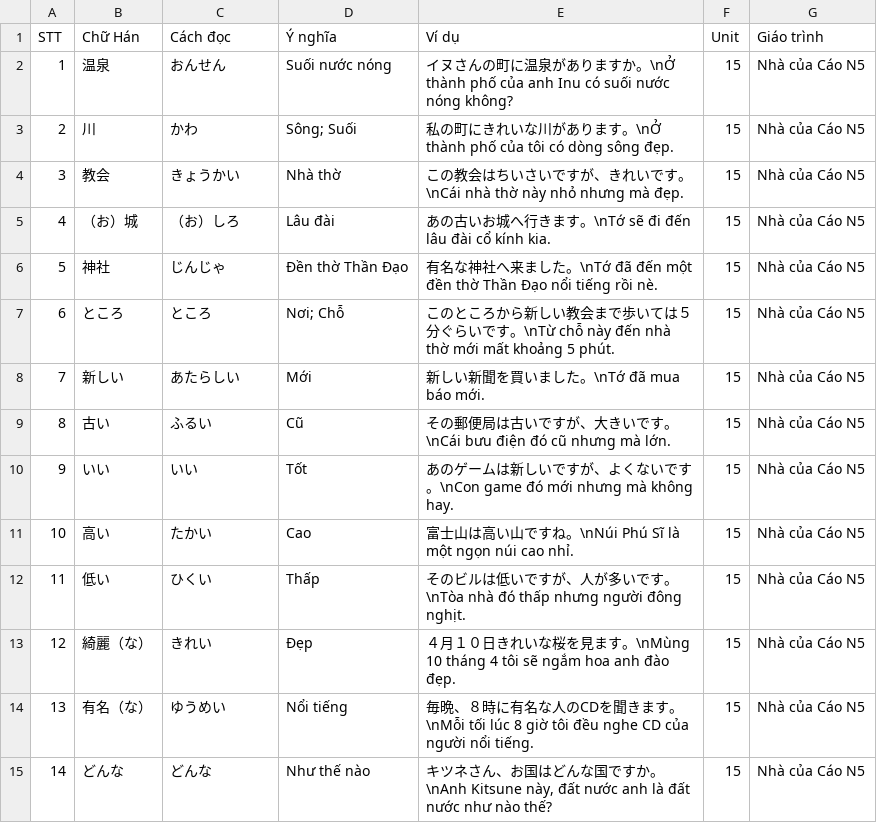
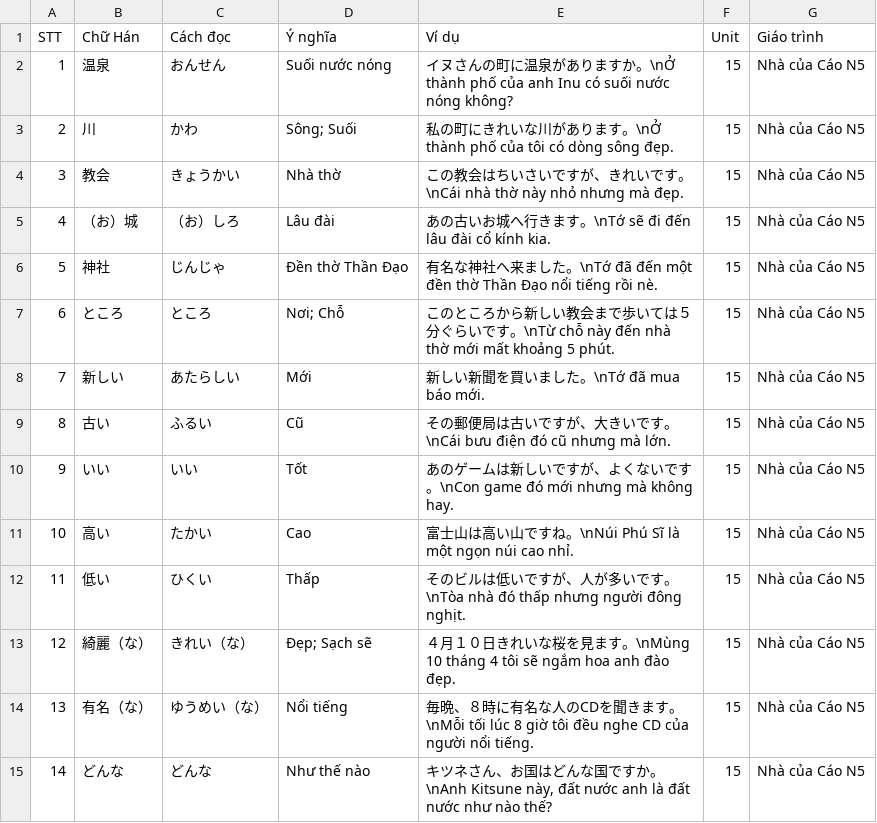
Before and after one commit to Nha-cua-Cao/JP-learning-tools, a TSV file: BlazeCard/NhaCuaCaoN5/Unit0015.tsv, drawn as a sheet.

Commit message:
BlazeCard: Update N5 course, Update Unit 15

```diff
--- a/BlazeCard/NhaCuaCaoN5/Unit0015.tsv
+++ b/BlazeCard/NhaCuaCaoN5/Unit0015.tsv
@@ -12,4 +12,4 @@ STT	Chữ Hán	Cách đọc	Ý nghĩa	Ví dụ	Unit	Giáo trình
 11	低い	ひくい	Thấp	そのビルは低いですが、人が多いです。\nTòa nhà đó thấp nhưng người đông nghịt.	15	Nhà của Cáo N5
-12	綺麗（な）	きれい	Đẹp	４月１０日きれいな桜を見ます。\nMùng 10 tháng 4 tôi sẽ ngắm hoa anh đào đẹp.	15	Nhà của Cáo N5
-13	有名（な）	ゆうめい	Nổi tiếng	毎晩、８時に有名な人のCDを聞きます。\nMỗi tối lúc 8 giờ tôi đều nghe CD của người nổi tiếng.	15	Nhà của Cáo N5
+12	綺麗（な）	きれい（な）	Đẹp; Sạch sẽ	４月１０日きれいな桜を見ます。\nMùng 10 tháng 4 tôi sẽ ngắm hoa anh đào đẹp.	15	Nhà của Cáo N5
+13	有名（な）	ゆうめい（な）	Nổi tiếng	毎晩、８時に有名な人のCDを聞きます。\nMỗi tối lúc 8 giờ tôi đều nghe CD của người nổi tiếng.	15	Nhà của Cáo N5
 14	どんな	どんな	Như thế nào	キツネさん、お国はどんな国ですか。\nAnh Kitsune này, đất nước anh là đất nước như nào thế?	15	Nhà của Cáo N5
```
